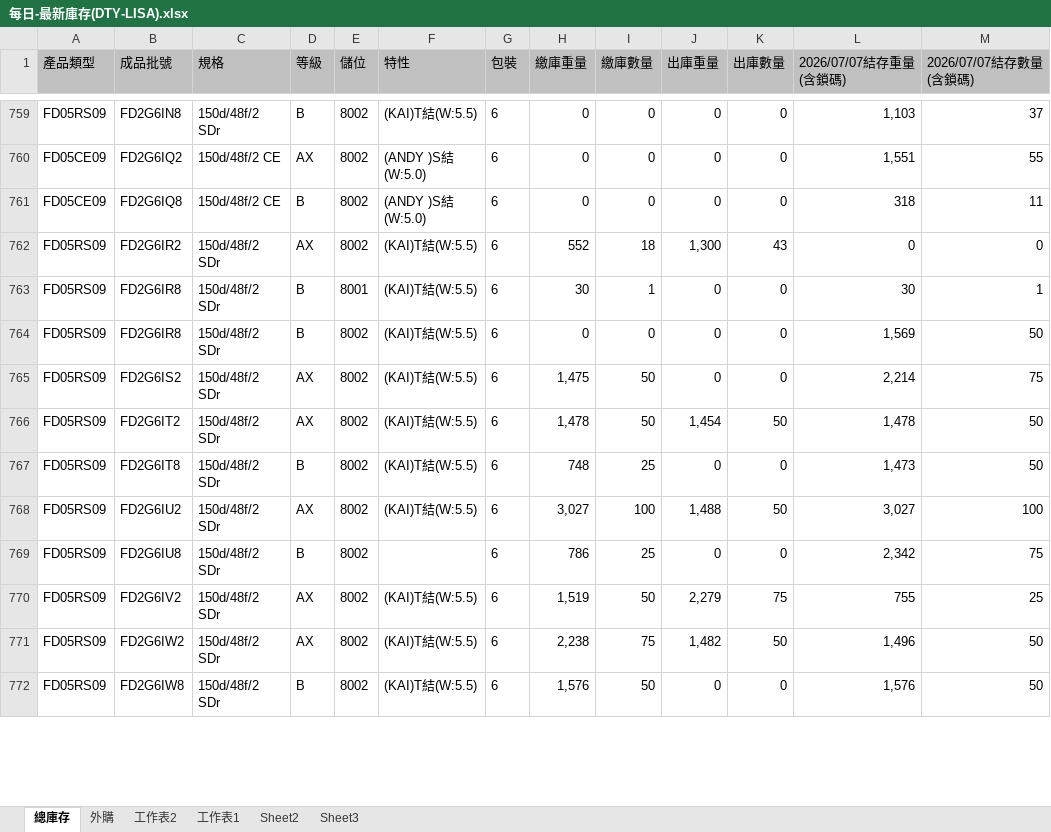
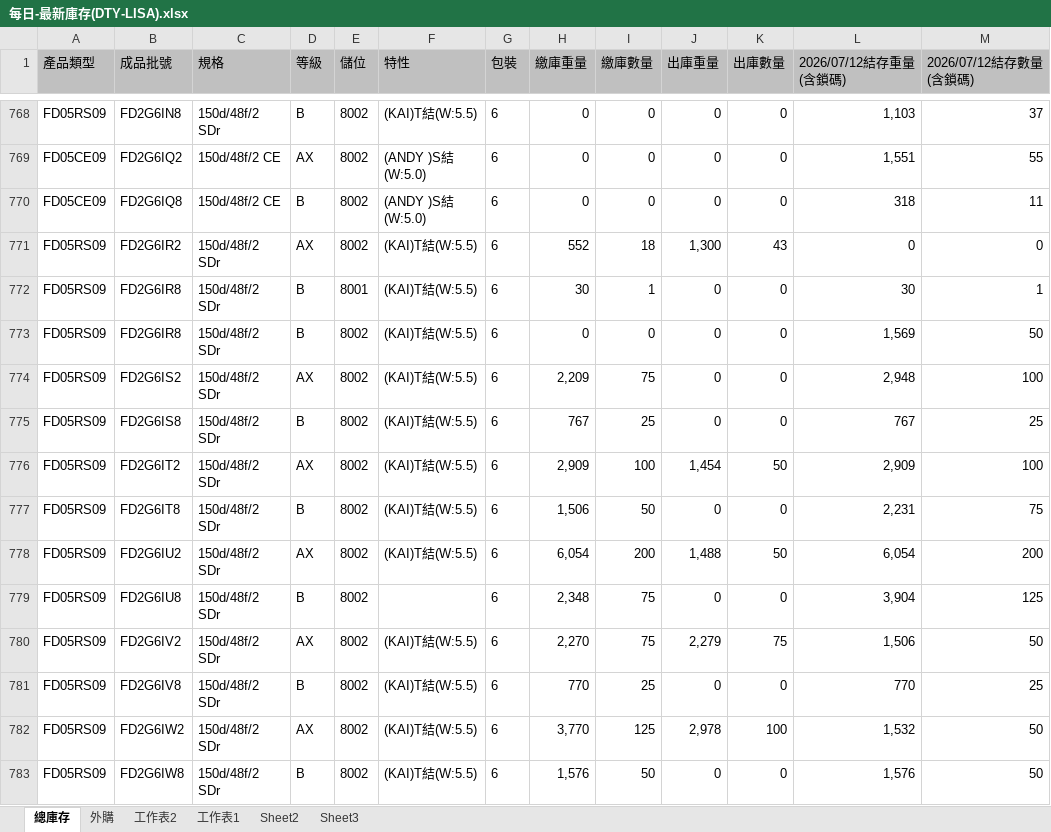
Before and after one commit to blaze0207/product-schedule, an Excel workbook: 每日-最新庫存(DTY-LISA).xlsx, sheet 總庫存, drawn as a sheet; only a part is shown, gaps mark what is left out; values as stored, in another font and other column widths than the file's, no borders; addresses are those after the commit; the diff covers the shown part only; the diff names each change by its address in the sheet, - before the commit and + after, or states it on an @@ line.

```diff
--- a/每日-最新庫存(DTY-LISA).xlsx (sheet 總庫存)
+++ b/每日-最新庫存(DTY-LISA).xlsx (sheet 總庫存)
-L1: 2026/07/07結存重量(含鎖碼)
+L1: 2026/07/12結存重量(含鎖碼)
-M1: 2026/07/07結存數量(含鎖碼)
+M1: 2026/07/12結存數量(含鎖碼)
-H774 (繳庫重量): 1,475
+H774 (繳庫重量): 2,209
-I774 (繳庫數量): 50
+I774 (繳庫數量): 75
-L774 (2026/07/12結存重量(含鎖碼)): 2,214
+L774 (2026/07/12結存重量(含鎖碼)): 2,948
-M774 (2026/07/12結存數量(含鎖碼)): 75
+M774 (2026/07/12結存數量(含鎖碼)): 100
+row 775: FD05RS09 | FD2G6IS8 | 150d/48f/2 SDr | B | 8002 | (KAI)T結(W:5.5) | 6 | 767 | 25 | 0 | 0 | 767 | 25
-H776 (繳庫重量): 1,478
+H776 (繳庫重量): 2,909
-I776 (繳庫數量): 50
+I776 (繳庫數量): 100
-L776 (2026/07/12結存重量(含鎖碼)): 1,478
+L776 (2026/07/12結存重量(含鎖碼)): 2,909
-M776 (2026/07/12結存數量(含鎖碼)): 50
+M776 (2026/07/12結存數量(含鎖碼)): 100
-H777 (繳庫重量): 748
+H777 (繳庫重量): 1,506
-I777 (繳庫數量): 25
+I777 (繳庫數量): 50
-L777 (2026/07/12結存重量(含鎖碼)): 1,473
+L777 (2026/07/12結存重量(含鎖碼)): 2,231
-M777 (2026/07/12結存數量(含鎖碼)): 50
+M777 (2026/07/12結存數量(含鎖碼)): 75
-H778 (繳庫重量): 3,027
+H778 (繳庫重量): 6,054
-I778 (繳庫數量): 100
+I778 (繳庫數量): 200
-L778 (2026/07/12結存重量(含鎖碼)): 3,027
+L778 (2026/07/12結存重量(含鎖碼)): 6,054
-M778 (2026/07/12結存數量(含鎖碼)): 100
+M778 (2026/07/12結存數量(含鎖碼)): 200
-H779 (繳庫重量): 786
+H779 (繳庫重量): 2,348
-I779 (繳庫數量): 25
+I779 (繳庫數量): 75
-L779 (2026/07/12結存重量(含鎖碼)): 2,342
+L779 (2026/07/12結存重量(含鎖碼)): 3,904
-M779 (2026/07/12結存數量(含鎖碼)): 75
+M779 (2026/07/12結存數量(含鎖碼)): 125
-H780 (繳庫重量): 1,519
+H780 (繳庫重量): 2,270
-I780 (繳庫數量): 50
+I780 (繳庫數量): 75
-L780 (2026/07/12結存重量(含鎖碼)): 755
+L780 (2026/07/12結存重量(含鎖碼)): 1,506
-M780 (2026/07/12結存數量(含鎖碼)): 25
+M780 (2026/07/12結存數量(含鎖碼)): 50
+row 781: FD05RS09 | FD2G6IV8 | 150d/48f/2 SDr | B | 8002 | (KAI)T結(W:5.5) | 6 | 770 | 25 | 0 | 0 | 770 | 25
-H782 (繳庫重量): 2,238
+H782 (繳庫重量): 3,770
-I782 (繳庫數量): 75
+I782 (繳庫數量): 125
-J782 (出庫重量): 1,482
+J782 (出庫重量): 2,978
-K782 (出庫數量): 50
+K782 (出庫數量): 100
-L782 (2026/07/12結存重量(含鎖碼)): 1,496
+L782 (2026/07/12結存重量(含鎖碼)): 1,532
```
Also changed, not shown: 11 added rows, 2 removed rows and 225 edited cells elsewhere in this sheet, sheet 外購, 絲八科-庫存表115.07.xlsx, 8 other files.
